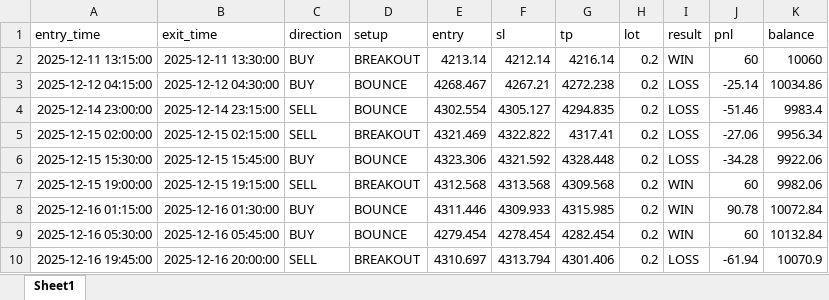
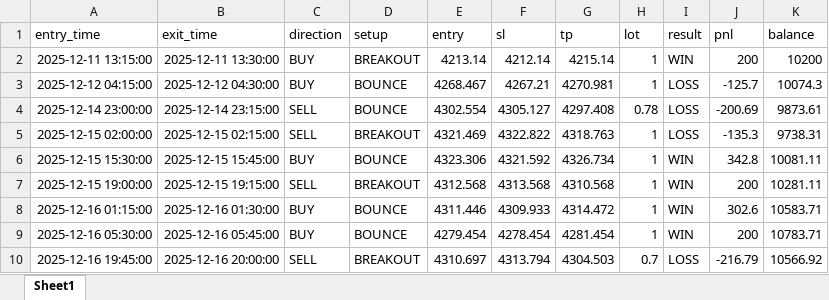
Before and after one commit to Temtechnology/scalping_bot, an Excel workbook: data/backtest_6mo.xlsx, sheet Sheet1, drawn as a sheet; only a part is shown; values as stored, in another font and other column widths than the file's, no borders; the diff covers the shown part only; the diff names each change by its address in the sheet, - before the commit and + after, or states it on an @@ line.

```diff
--- a/data/backtest_6mo.xlsx (sheet Sheet1)
+++ b/data/backtest_6mo.xlsx (sheet Sheet1)
-G2 (tp): 4216.14
+G2 (tp): 4215.14
-H2:H3 (lot): 0.2
+H2:H3 (lot): 1
-J2 (pnl): 60
+J2 (pnl): 200
-K2 (balance): 10060
+K2 (balance): 10200
-G3 (tp): 4272.238
+G3 (tp): 4270.981
-J3 (pnl): -25.14
+J3 (pnl): -125.7
-K3 (balance): 10034.86
+K3 (balance): 10074.3
-G4 (tp): 4294.835
+G4 (tp): 4297.408
-H4 (lot): 0.2
+H4 (lot): 0.78
-J4 (pnl): -51.46
+J4 (pnl): -200.69
-K4 (balance): 9983.4
+K4 (balance): 9873.61
-G5 (tp): 4317.41
+G5 (tp): 4318.763
-H5:H9 (lot): 0.2
+H5:H9 (lot): 1
-J5 (pnl): -27.06
+J5 (pnl): -135.3
-K5 (balance): 9956.34
+K5 (balance): 9738.31
-G6 (tp): 4328.448
+G6 (tp): 4326.734
-I6 (result): LOSS
+I6 (result): WIN
-J6 (pnl): -34.28
+J6 (pnl): 342.8
-K6 (balance): 9922.06
+K6 (balance): 10081.11
-G7 (tp): 4309.568
+G7 (tp): 4310.568
-J7 (pnl): 60
+J7 (pnl): 200
-K7 (balance): 9982.06
+K7 (balance): 10281.11
-G8 (tp): 4315.985
+G8 (tp): 4314.472
-J8 (pnl): 90.78
+J8 (pnl): 302.6
-K8 (balance): 10072.84
+K8 (balance): 10583.71
-G9 (tp): 4282.454
+G9 (tp): 4281.454
-J9 (pnl): 60
+J9 (pnl): 200
-K9 (balance): 10132.84
+K9 (balance): 10783.71
-G10 (tp): 4301.406
+G10 (tp): 4304.503
-H10 (lot): 0.2
+H10 (lot): 0.7
-J10 (pnl): -61.94
+J10 (pnl): -216.79
-K10 (balance): 10070.9
+K10 (balance): 10566.92
```
Also changed, not shown: 4 added rows and 1308 edited cells elsewhere in this sheet, data/backtest_1mo.xlsx, data/backtest_3mo.xlsx, 3 other files.
